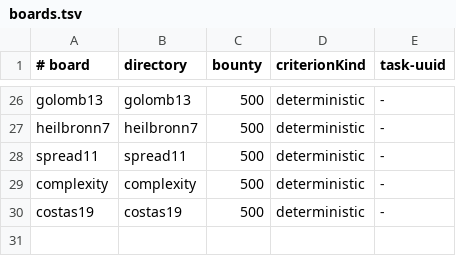
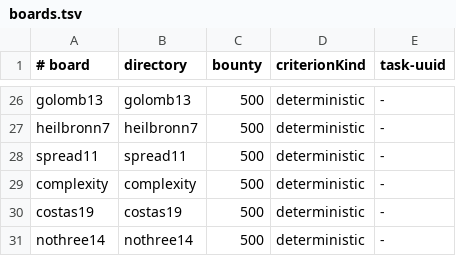
Before and after one commit to math-market/practice-problems, a TSV file: boards.tsv, drawn as a sheet; only a part is shown, gaps mark what is left out; the diff names each change by its address in the sheet, - before the commit and + after, or states it on an @@ line.

```diff
--- a/boards.tsv
+++ b/boards.tsv
+row 31: nothree14 | nothree14 | 500 | deterministic | -
```
Also changed, not shown: 10 other files.
